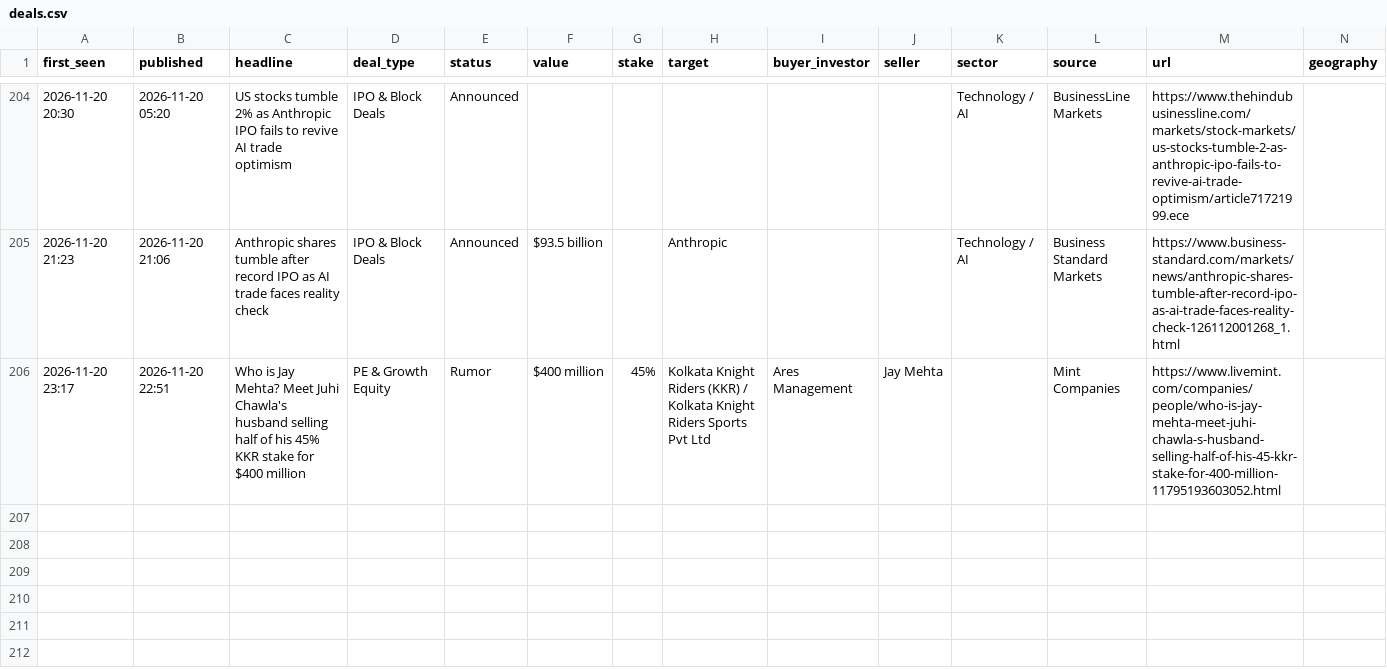
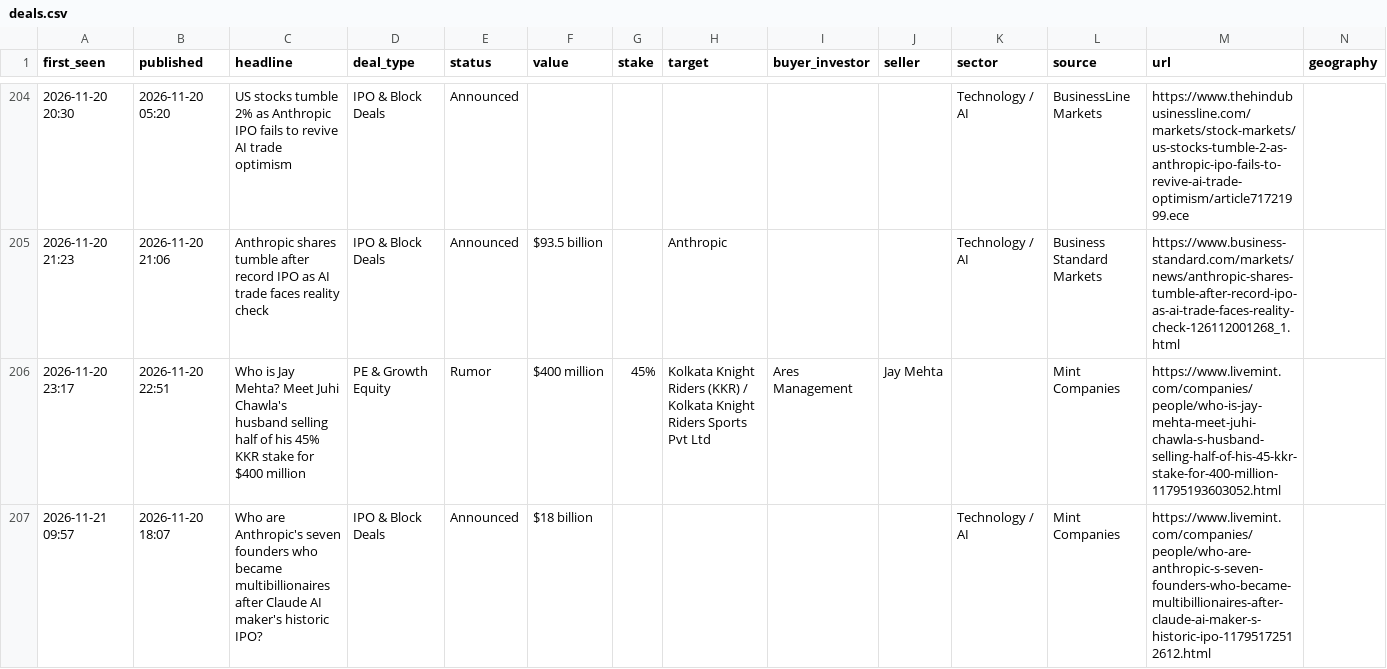
Before and after one commit to aarreev12342/morning-brief, a CSV file: data/deals.csv, drawn as a sheet; only a part is shown, gaps mark what is left out; rows hold the shown columns only; the diff names each change by its address in the sheet, - before the commit and + after, or states it on an @@ line.

Commit message:
Update deal log

```diff
--- a/data/deals.csv
+++ b/data/deals.csv
+row 207: 2026-11-21 09:57 | 2026-11-20 18:07 | Who are Anthropic's seven founders who became multibillionaires after Claude AI maker's historic IPO? | IPO & Block Deals | Announced | $18 billion |  |  |  |  | Technology / AI | Mint Companies | https://www.livemint.com/companies/people/who-are-anthropic-s-seven-founders-who-became-multibillionaires-after-claude-ai-maker-s-historic-ipo-11795172512612.html
```
Also changed, not shown: data/pitchbook_style_deals.csv.
